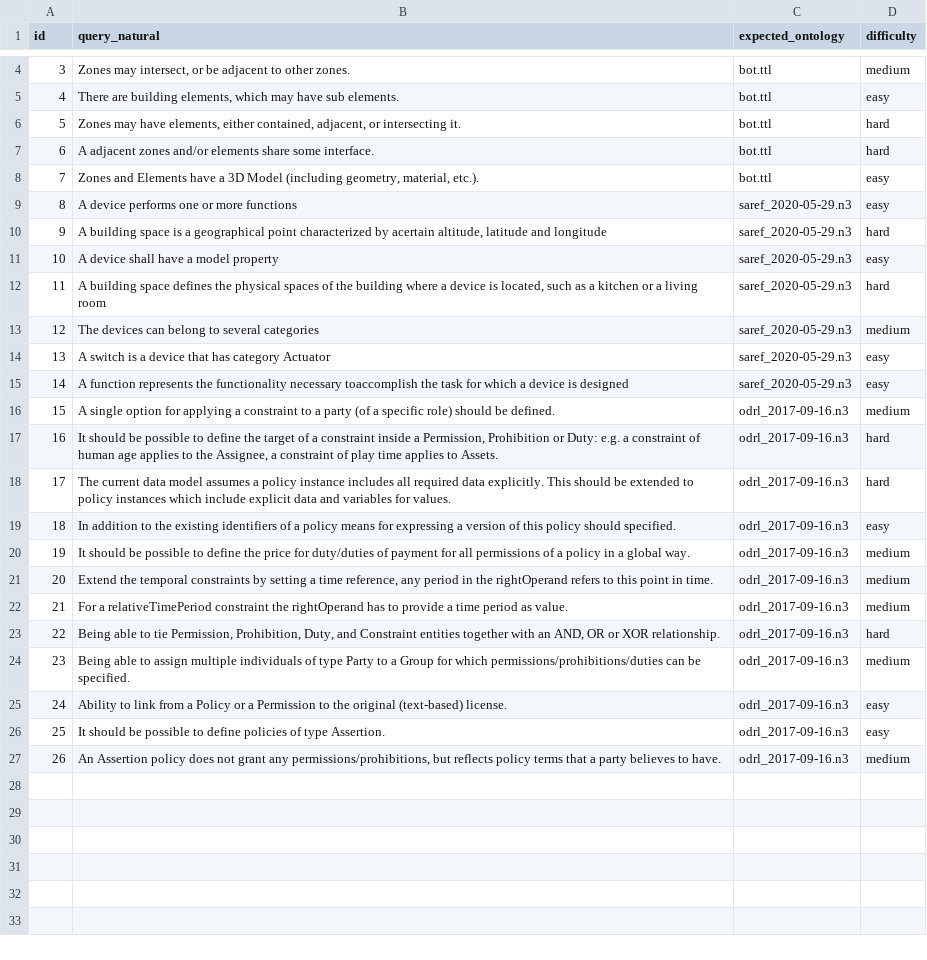
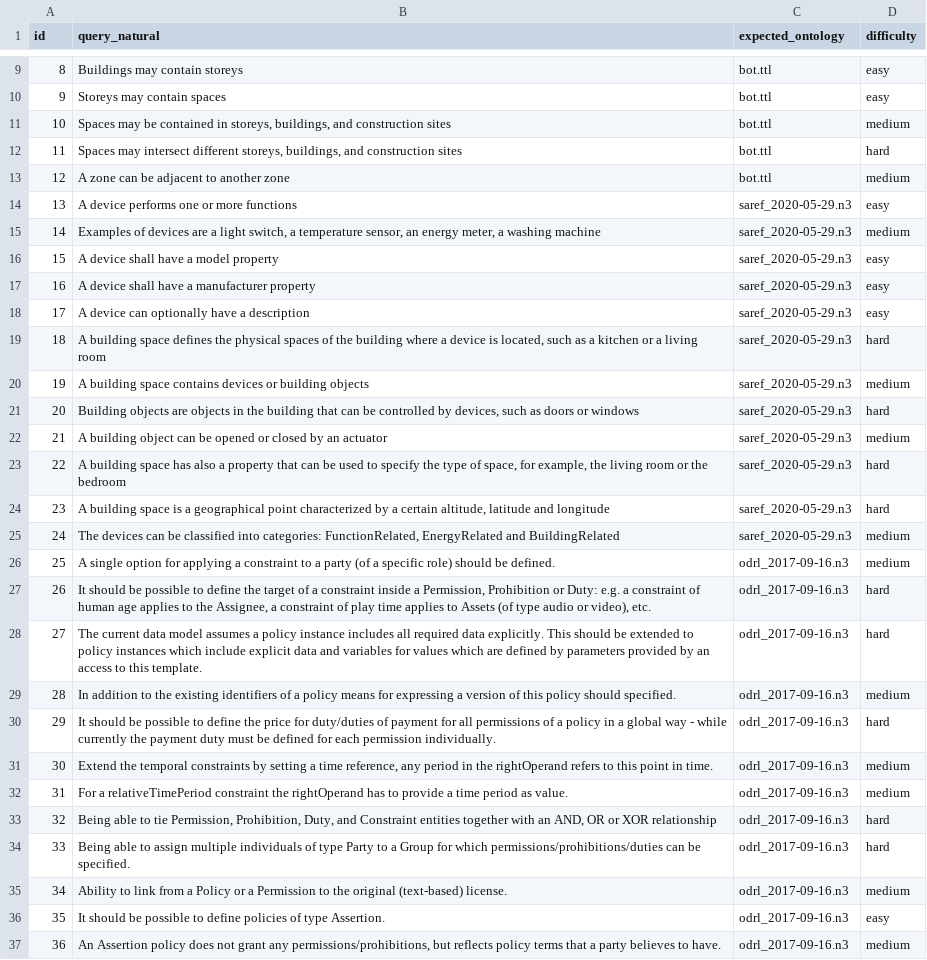
Before and after one commit to Widito/TFG, a CSV file: tfg_rag_pruebas/dataset_bot_test.csv, drawn as a sheet; only a part is shown, gaps mark what is left out; removed rows and columns are numbered as before the commit, all else as after; the diff covers the shown part only; the diff names each change by its address in the sheet, - before the commit and + after, or states it on an @@ line.

```diff
--- a/tfg_rag_pruebas/dataset_bot_test.csv
+++ b/tfg_rag_pruebas/dataset_bot_test.csv
@@ column A (id) renumbered from row 3 down @@
+row 9: 8 | Buildings may contain storeys | bot.ttl | easy
+row 10: 9 | Storeys may contain spaces | bot.ttl | easy
-B11 (query_natural): Zones may intersect, or be adjacent to other zones.
+B11 (query_natural): Spaces may be contained in storeys, buildings, and construction sites
-row 5: 4 | There are building elements, which may have sub elements. | bot.ttl | easy
-B12 (query_natural): Zones may have elements, either contained, adjacent, or intersecting it.
+B12 (query_natural): Spaces may intersect different storeys, buildings, and construction sites
-row 7: 6 | A adjacent zones and/or elements share some interface. | bot.ttl | hard
-row 8: 7 | Zones and Elements have a 3D Model (including geometry, material, etc.). | bot.ttl | easy
+row 13: 12 | A zone can be adjacent to another zone | bot.ttl | medium
-row 10: 9 | A building space is a geographical point characterized by acertain altitude, latitude and longitude | saref_2020-05-29.n3 | hard
+row 15: 14 | Examples of devices are a light switch, a temperature sensor, an energy meter, a washing machine | saref_2020-05-29.n3 | medium
+row 17: 16 | A device shall have a manufacturer property | saref_2020-05-29.n3 | easy
+row 18: 17 | A device can optionally have a description | saref_2020-05-29.n3 | easy
-B20 (query_natural): The devices can belong to several categories
+B20 (query_natural): A building space contains devices or building objects
-row 14: 13 | A switch is a device that has category Actuator | saref_2020-05-29.n3 | easy
-row 15: 14 | A function represents the functionality necessary toaccomplish the task for which a device is designed | saref_2020-05-29.n3 | easy
+row 21: 20 | Building objects are objects in the building that can be controlled by devices, such as doors or windows | saref_2020-05-29.n3 | hard
+row 22: 21 | A building object can be opened or closed by an actuator | saref_2020-05-29.n3 | medium
+row 23: 22 | A building space has also a property that can be used to specify the type of space, for example, the living room or the bedroom | saref_2020-05-29.n3 | hard
+row 24: 23 | A building space is a geographical point characterized by a certain altitude, latitude and longitude | saref_2020-05-29.n3 | hard
+row 25: 24 | The devices can be classified into categories: FunctionRelated, EnergyRelated and BuildingRelated | saref_2020-05-29.n3 | medium
-B27 (query_natural): …applies to Assets.
+B27 (query_natural): …applies to Assets (of type audio or video), etc.
-B28 (query_natural): …variables for values.
+B28 (query_natural): …variables for values which are defined by parameters provided by an access to this template.
-D29 (difficulty): easy
+D29 (difficulty): medium
-B30 (query_natural): …a global way.
+B30 (query_natural): …a global way - while currently the payment duty must be defined for each permission individually.
-D30 (difficulty): medium
+D30 (difficulty): hard
-B33 (query_natural): …or XOR relationship.
+B33 (query_natural): …or XOR relationship
-D34 (difficulty): medium
+D34 (difficulty): hard
-D35 (difficulty): easy
+D35 (difficulty): medium
```
Also changed, not shown: 5 added rows and 2 edited cells elsewhere in this file, 21 other files.
